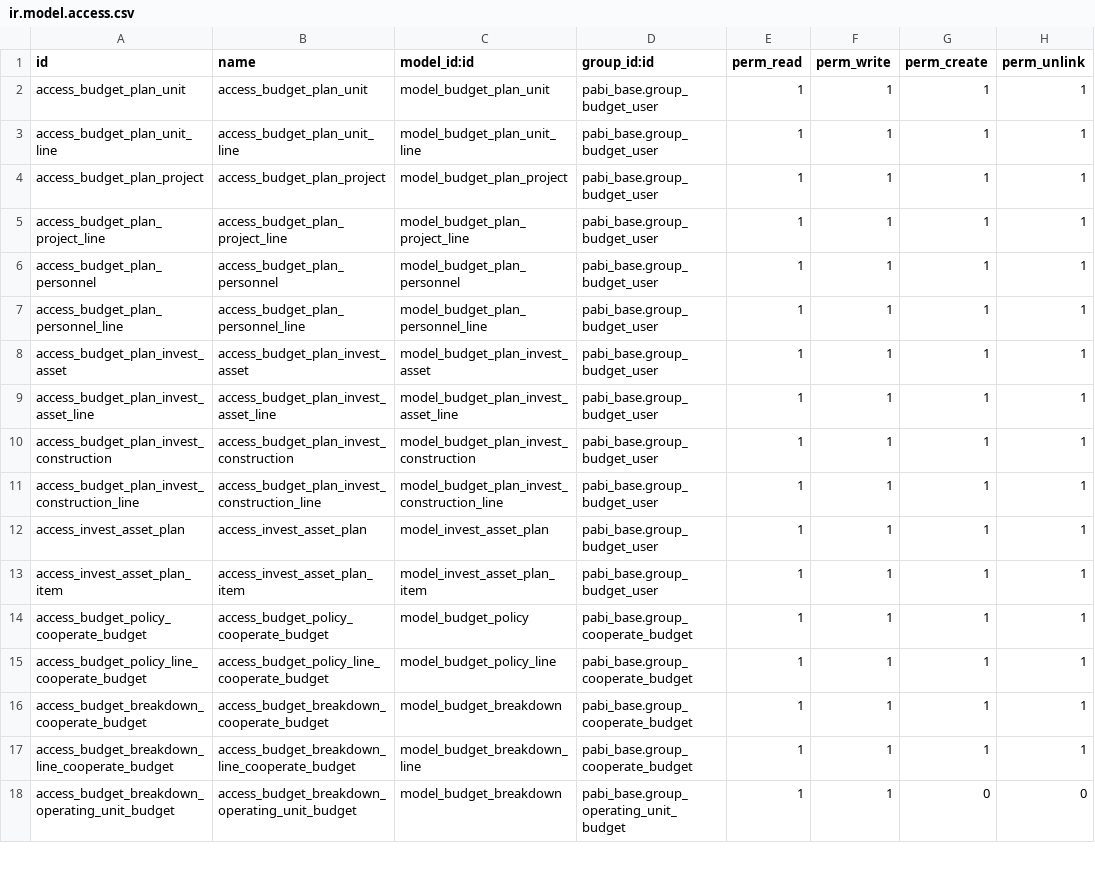
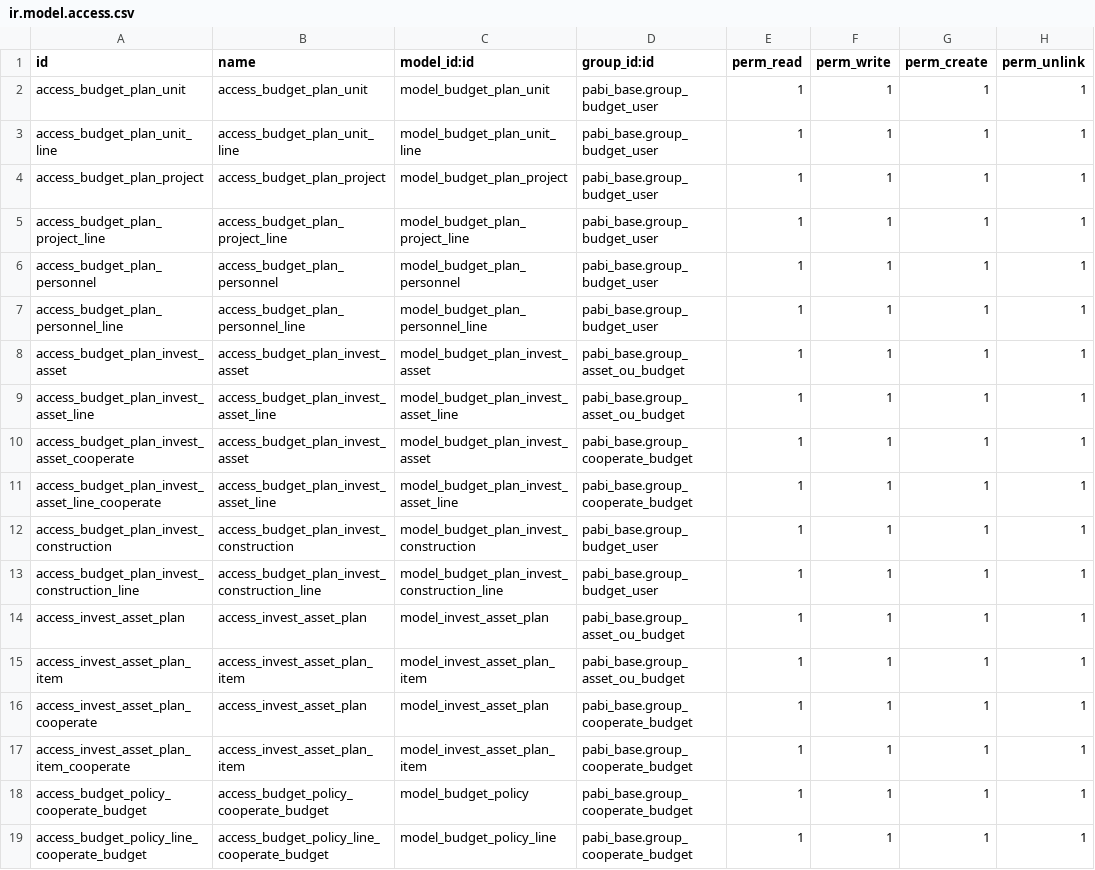
Before and after one commit to pabi2/pb2_addons, a CSV file: pabi_budget_plan/security/ir.model.access.csv, drawn as a sheet; only a part is shown; the shorter side is filled out with more unchanged rows.

```diff
--- a/pabi_budget_plan/security/ir.model.access.csv
+++ b/pabi_budget_plan/security/ir.model.access.csv
@@ -7,8 +7,12 @@ access_budget_plan_personnel,access_budget_plan_personnel,model_budget_plan_pers
 access_budget_plan_personnel_line,access_budget_plan_personnel_line,model_budget_plan_personnel_line,pabi_base.group_budget_user,1,1,1,1
-access_budget_plan_invest_asset,access_budget_plan_invest_asset,model_budget_plan_invest_asset,pabi_base.group_budget_user,1,1,1,1
-access_budget_plan_invest_asset_line,access_budget_plan_invest_asset_line,model_budget_plan_invest_asset_line,pabi_base.group_budget_user,1,1,1,1
+access_budget_plan_invest_asset,access_budget_plan_invest_asset,model_budget_plan_invest_asset,pabi_base.group_asset_ou_budget,1,1,1,1
+access_budget_plan_invest_asset_line,access_budget_plan_invest_asset_line,model_budget_plan_invest_asset_line,pabi_base.group_asset_ou_budget,1,1,1,1
+access_budget_plan_invest_asset_cooperate,access_budget_plan_invest_asset,model_budget_plan_invest_asset,pabi_base.group_cooperate_budget,1,1,1,1
+access_budget_plan_invest_asset_line_cooperate,access_budget_plan_invest_asset_line,model_budget_plan_invest_asset_line,pabi_base.group_cooperate_budget,1,1,1,1
 access_budget_plan_invest_construction,access_budget_plan_invest_construction,model_budget_plan_invest_construction,pabi_base.group_budget_user,1,1,1,1
 access_budget_plan_invest_construction_line,access_budget_plan_invest_construction_line,model_budget_plan_invest_construction_line,pabi_base.group_budget_user,1,1,1,1
-access_invest_asset_plan,access_invest_asset_plan,model_invest_asset_plan,pabi_base.group_budget_user,1,1,1,1
-access_invest_asset_plan_item,access_invest_asset_plan_item,model_invest_asset_plan_item,pabi_base.group_budget_user,1,1,1,1
+access_invest_asset_plan,access_invest_asset_plan,model_invest_asset_plan,pabi_base.group_asset_ou_budget,1,1,1,1
+access_invest_asset_plan_item,access_invest_asset_plan_item,model_invest_asset_plan_item,pabi_base.group_asset_ou_budget,1,1,1,1
+access_invest_asset_plan_cooperate,access_invest_asset_plan,model_invest_asset_plan,pabi_base.group_cooperate_budget,1,1,1,1
+access_invest_asset_plan_item_cooperate,access_invest_asset_plan_item,model_invest_asset_plan_item,pabi_base.group_cooperate_budget,1,1,1,1
 access_budget_policy_cooperate_budget,access_budget_policy_cooperate_budget,model_budget_policy,pabi_base.group_cooperate_budget,1,1,1,1
```
